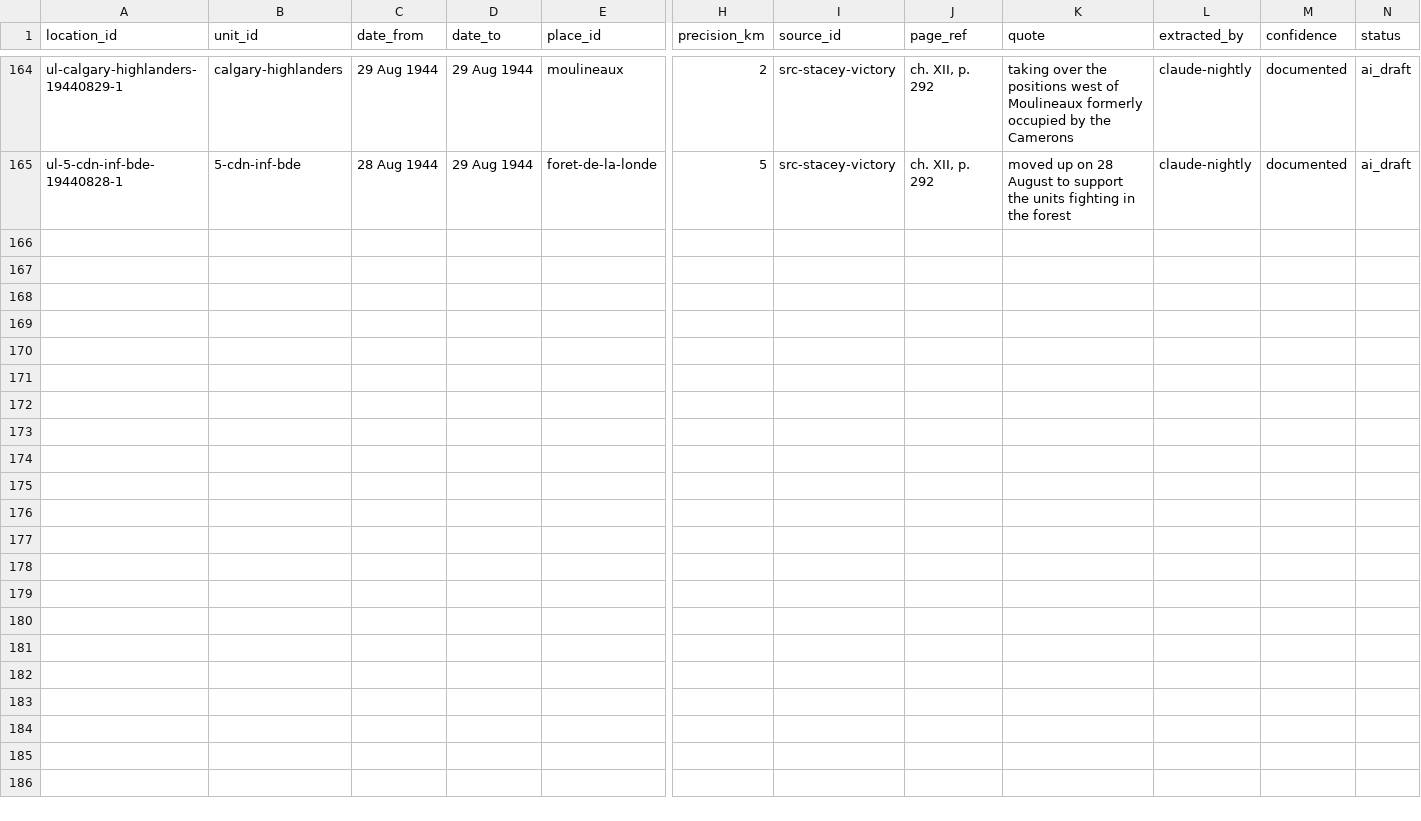
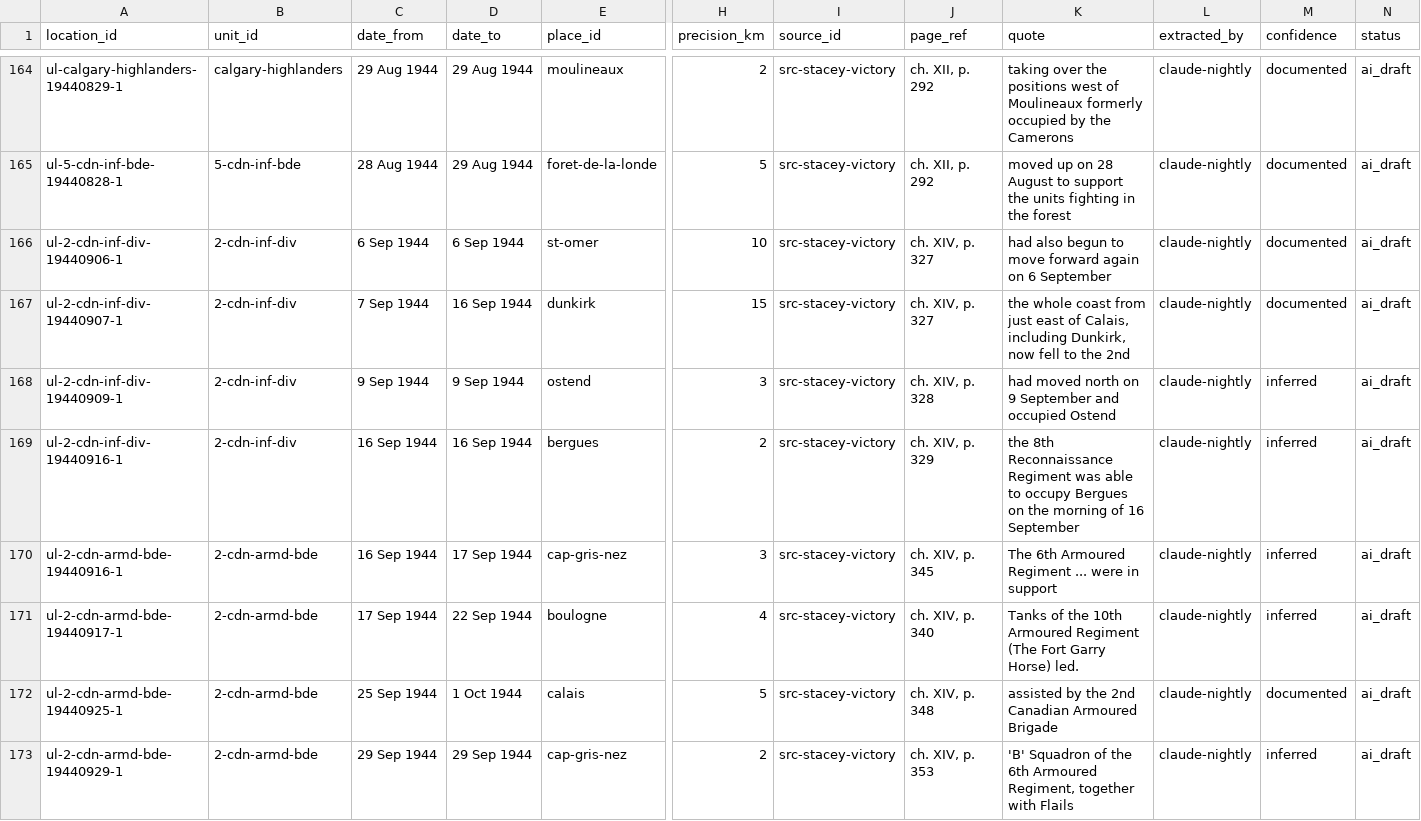
Before and after one commit to JoshOClock/soldier-paths, a CSV file: data/unit_locations.csv, drawn as a sheet; only a part is shown, gaps mark what is left out; rows hold the shown columns only; the diff names each change by its address in the sheet, - before the commit and + after, or states it on an @@ line.

```diff
--- a/data/unit_locations.csv
+++ b/data/unit_locations.csv
+row 166: ul-2-cdn-inf-div-19440906-1 | 2-cdn-inf-div | 6 Sep 1944 | 6 Sep 1944 | st-omer | 10 | src-stacey-victory | ch. XIV, p. 327 | had also begun to move forward again on 6 September | claude-nightly | documented | ai_draft
+row 167: ul-2-cdn-inf-div-19440907-1 | 2-cdn-inf-div | 7 Sep 1944 | 16 Sep 1944 | dunkirk | 15 | src-stacey-victory | ch. XIV, p. 327 | the whole coast from just east of Calais, including Dunkirk, now fell to the 2nd | claude-nightly | documented | ai_draft
+row 168: ul-2-cdn-inf-div-19440909-1 | 2-cdn-inf-div | 9 Sep 1944 | 9 Sep 1944 | ostend | 3 | src-stacey-victory | ch. XIV, p. 328 | had moved north on 9 September and occupied Ostend | claude-nightly | inferred | ai_draft
+row 169: ul-2-cdn-inf-div-19440916-1 | 2-cdn-inf-div | 16 Sep 1944 | 16 Sep 1944 | bergues | 2 | src-stacey-victory | ch. XIV, p. 329 | the 8th Reconnaissance Regiment was able to occupy Bergues on the morning of 16 September | claude-nightly | inferred | ai_draft
+row 170: ul-2-cdn-armd-bde-19440916-1 | 2-cdn-armd-bde | 16 Sep 1944 | 17 Sep 1944 | cap-gris-nez | 3 | src-stacey-victory | ch. XIV, p. 345 | The 6th Armoured Regiment ... were in support | claude-nightly | inferred | ai_draft
+row 171: ul-2-cdn-armd-bde-19440917-1 | 2-cdn-armd-bde | 17 Sep 1944 | 22 Sep 1944 | boulogne | 4 | src-stacey-victory | ch. XIV, p. 340 | Tanks of the 10th Armoured Regiment (The Fort Garry Horse) led. | claude-nightly | inferred | ai_draft
+row 172: ul-2-cdn-armd-bde-19440925-1 | 2-cdn-armd-bde | 25 Sep 1944 | 1 Oct 1944 | calais | 5 | src-stacey-victory | ch. XIV, p. 348 | assisted by the 2nd Canadian Armoured Brigade | claude-nightly | documented | ai_draft
+row 173: ul-2-cdn-armd-bde-19440929-1 | 2-cdn-armd-bde | 29 Sep 1944 | 29 Sep 1944 | cap-gris-nez | 2 | src-stacey-victory | ch. XIV, p. 353 | 'B' Squadron of the 6th Armoured Regiment, together with Flails | claude-nightly | inferred | ai_draft
```
Also changed, not shown: data/places.csv, 1 other file.
